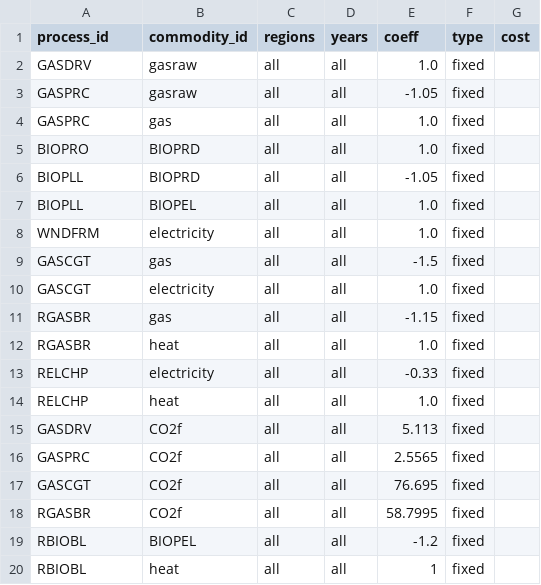
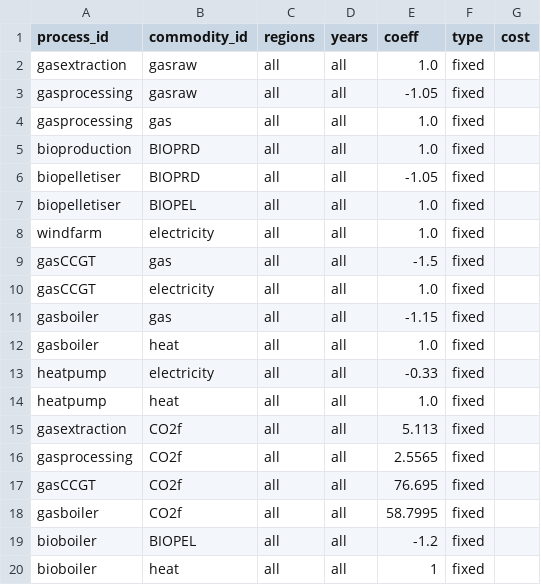
Before and after one commit to EnergySystemsModellingLab/MUSE_2.0, a CSV file: examples/simple_mc/process_flows.csv, drawn as a sheet.

Commit message:
Rename process IDs to be more readable and consistent

```diff
--- a/examples/simple_mc/process_flows.csv
+++ b/examples/simple_mc/process_flows.csv
@@ -1,20 +1,20 @@
 process_id,commodity_id,regions,years,coeff,type,cost
-GASDRV,gasraw,all,all,1.0,fixed,
-GASPRC,gasraw,all,all,-1.05,fixed,
-GASPRC,gas,all,all,1.0,fixed,
-BIOPRO,BIOPRD,all,all,1.0,fixed,
-BIOPLL,BIOPRD,all,all,-1.05,fixed,
-BIOPLL,BIOPEL,all,all,1.0,fixed,
-WNDFRM,electricity,all,all,1.0,fixed,
-GASCGT,gas,all,all,-1.5,fixed,
-GASCGT,electricity,all,all,1.0,fixed,
-RGASBR,gas,all,all,-1.15,fixed,
-RGASBR,heat,all,all,1.0,fixed,
-RELCHP,electricity,all,all,-0.33,fixed,
-RELCHP,heat,all,all,1.0,fixed,
-GASDRV,CO2f,all,all,5.113,fixed,
-GASPRC,CO2f,all,all,2.5565,fixed,
-GASCGT,CO2f,all,all,76.695,fixed,
-RGASBR,CO2f,all,all,58.7995,fixed,
-RBIOBL,BIOPEL,all,all,-1.2,fixed,
-RBIOBL,heat,all,all,1,fixed,
+gasextraction,gasraw,all,all,1.0,fixed,
+gasprocessing,gasraw,all,all,-1.05,fixed,
+gasprocessing,gas,all,all,1.0,fixed,
+bioproduction,BIOPRD,all,all,1.0,fixed,
+biopelletiser,BIOPRD,all,all,-1.05,fixed,
+biopelletiser,BIOPEL,all,all,1.0,fixed,
+windfarm,electricity,all,all,1.0,fixed,
+gasCCGT,gas,all,all,-1.5,fixed,
+gasCCGT,electricity,all,all,1.0,fixed,
+gasboiler,gas,all,all,-1.15,fixed,
+gasboiler,heat,all,all,1.0,fixed,
+heatpump,electricity,all,all,-0.33,fixed,
+heatpump,heat,all,all,1.0,fixed,
+gasextraction,CO2f,all,all,5.113,fixed,
+gasprocessing,CO2f,all,all,2.5565,fixed,
+gasCCGT,CO2f,all,all,76.695,fixed,
+gasboiler,CO2f,all,all,58.7995,fixed,
+bioboiler,BIOPEL,all,all,-1.2,fixed,
+bioboiler,heat,all,all,1,fixed,
```
Also changed, not shown: examples/simple/process_availabilities.csv, examples/simple/process_flows.csv, 22 other files.
